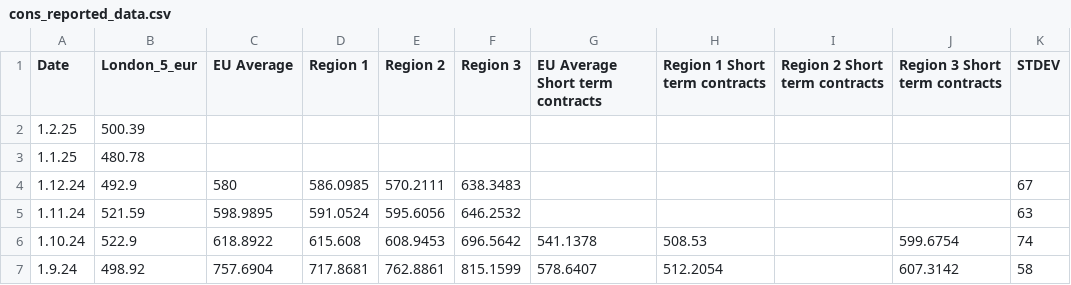
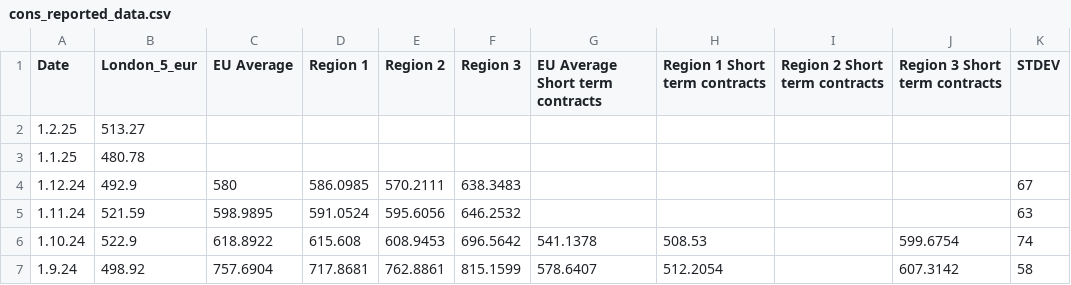
Before and after one commit to hoolio61/data, a CSV file: cons_reported_data.csv, drawn as a sheet; only a part is shown.

Commit message:
Add files via upload

```diff
--- a/cons_reported_data.csv
+++ b/cons_reported_data.csv
@@ -1,3 +1,3 @@
 Date,London_5_eur,EU Average,Region 1,Region 2,Region 3,EU Average Short term contracts,Region 1 Short term contracts,Region 2 Short term contracts,Region 3 Short term contracts,STDEV
-1.2.25,500.39,,,,,,,,,
+1.2.25,513.27,,,,,,,,,
 1.1.25,480.78,,,,,,,,,
```
